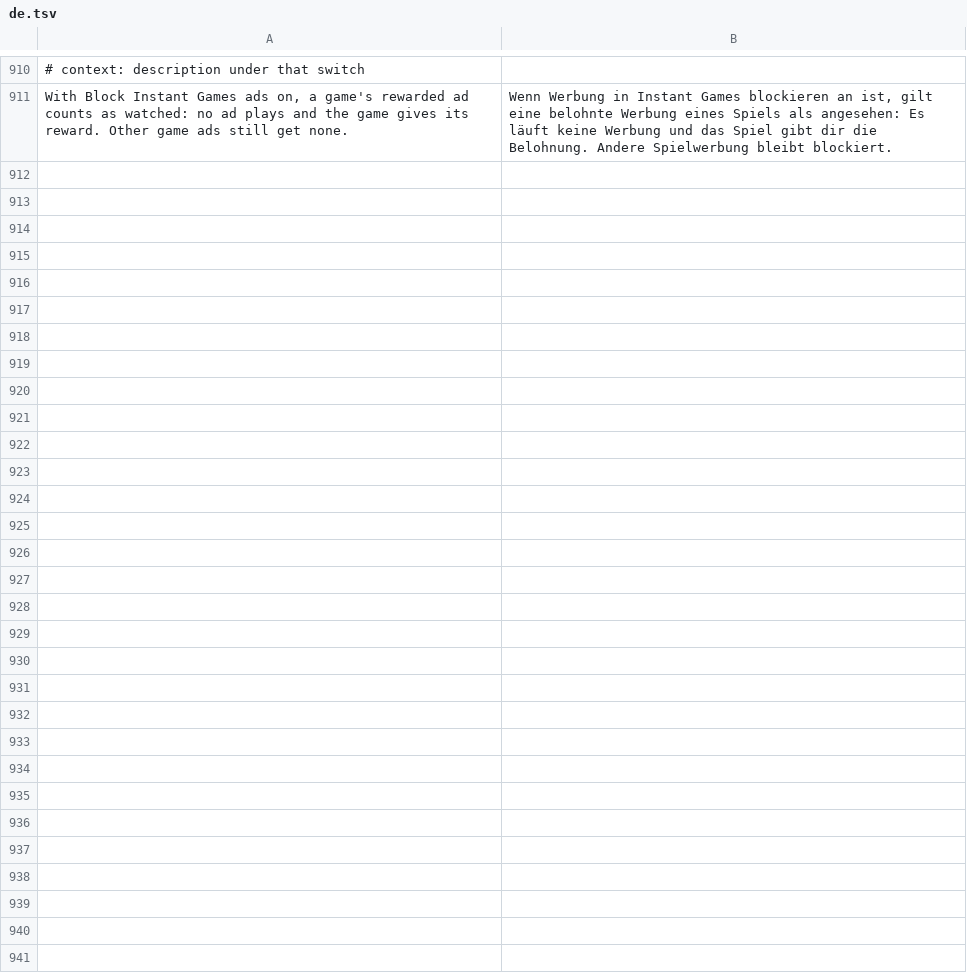
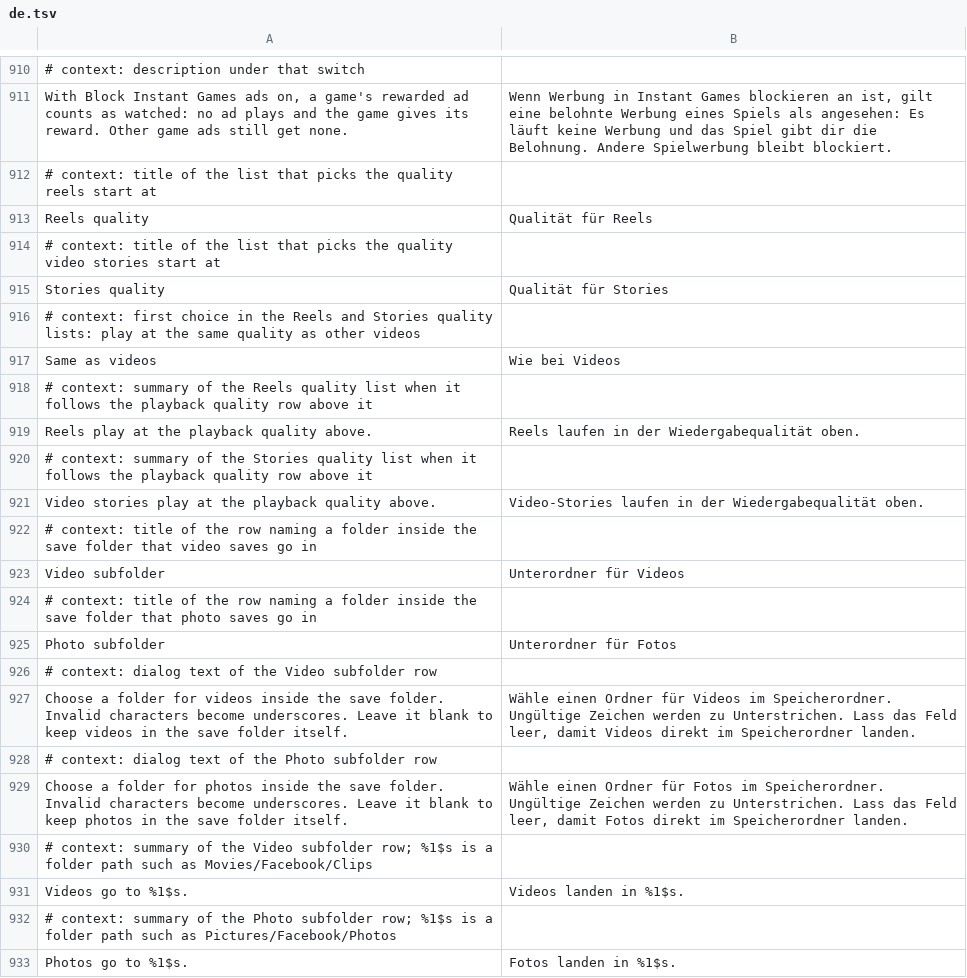
Before and after one commit to SA-SUJON/HushFacebook, a TSV file: extensions/shared/library/src/main/l10n/de.tsv, drawn as a sheet; only a part is shown, gaps mark what is left out; the diff names each change by its address in the sheet, - before the commit and + after, or states it on an @@ line.

```diff
--- a/extensions/shared/library/src/main/l10n/de.tsv
+++ b/extensions/shared/library/src/main/l10n/de.tsv
+row 912: # context: title of the list that picks the quality reels start at
+row 913: Reels quality | Qualität für Reels
+row 914: # context: title of the list that picks the quality video stories start at
+row 915: Stories quality | Qualität für Stories
+row 916: # context: first choice in the Reels and Stories quality lists: play at the same quality as other videos
+row 917: Same as videos | Wie bei Videos
+row 918: # context: summary of the Reels quality list when it follows the playback quality row above it
+row 919: Reels play at the playback quality above. | Reels laufen in der Wiedergabequalität oben.
+row 920: # context: summary of the Stories quality list when it follows the playback quality row above it
+row 921: Video stories play at the playback quality above. | Video-Stories laufen in der Wiedergabequalität oben.
+row 922: # context: title of the row naming a folder inside the save folder that video saves go in
+row 923: Video subfolder | Unterordner für Videos
+row 924: # context: title of the row naming a folder inside the save folder that photo saves go in
+row 925: Photo subfolder | Unterordner für Fotos
+row 926: # context: dialog text of the Video subfolder row
+row 927: Choose a folder for videos inside the save folder. Invalid characters become underscores. Leave it blank to keep videos in the save folder itself. | Wähle einen Ordner für Videos im Speicherordner. Ungültige Zeichen werden zu Unterstrichen. Lass das Feld leer, damit Videos direkt im Speicherordner landen.
+row 928: # context: dialog text of the Photo subfolder row
+row 929: Choose a folder for photos inside the save folder. Invalid characters become underscores. Leave it blank to keep photos in the save folder itself. | Wähle einen Ordner für Fotos im Speicherordner. Ungültige Zeichen werden zu Unterstrichen. Lass das Feld leer, damit Fotos direkt im Speicherordner landen.
+row 930: # context: summary of the Video subfolder row; %1$s is a folder path such as Movies/Facebook/Clips
+row 931: Videos go to %1$s. | Videos landen in %1$s.
+row 932: # context: summary of the Photo subfolder row; %1$s is a folder path such as Pictures/Facebook/Photos
+row 933: Photos go to %1$s. | Fotos landen in %1$s.
```
Also changed, not shown: extensions/shared/library/src/main/l10n/es.tsv, extensions/shared/library/src/main/l10n/in.tsv, 23 other files.
